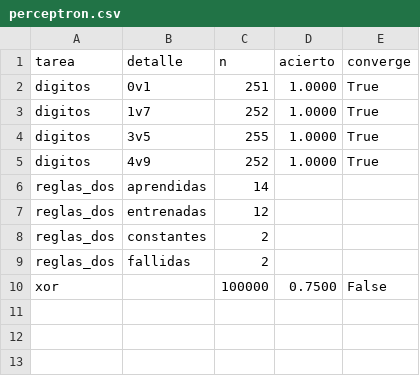
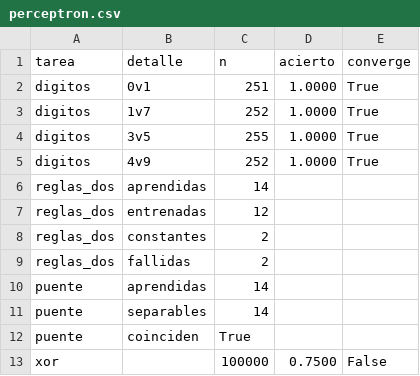
Before and after one commit to CarlosCapitan/la-siguiente-palabra, a CSV file: codigo/perceptron.csv, drawn as a sheet.

```diff
--- a/codigo/perceptron.csv
+++ b/codigo/perceptron.csv
@@ -9,2 +9,5 @@ reglas_dos,constantes,2,,
 reglas_dos,fallidas,2,,
+puente,aprendidas,14,,
+puente,separables,14,,
+puente,coinciden,True,,
 xor,,100000,0.7500,False
```
Also changed, not shown: 2 other files.
